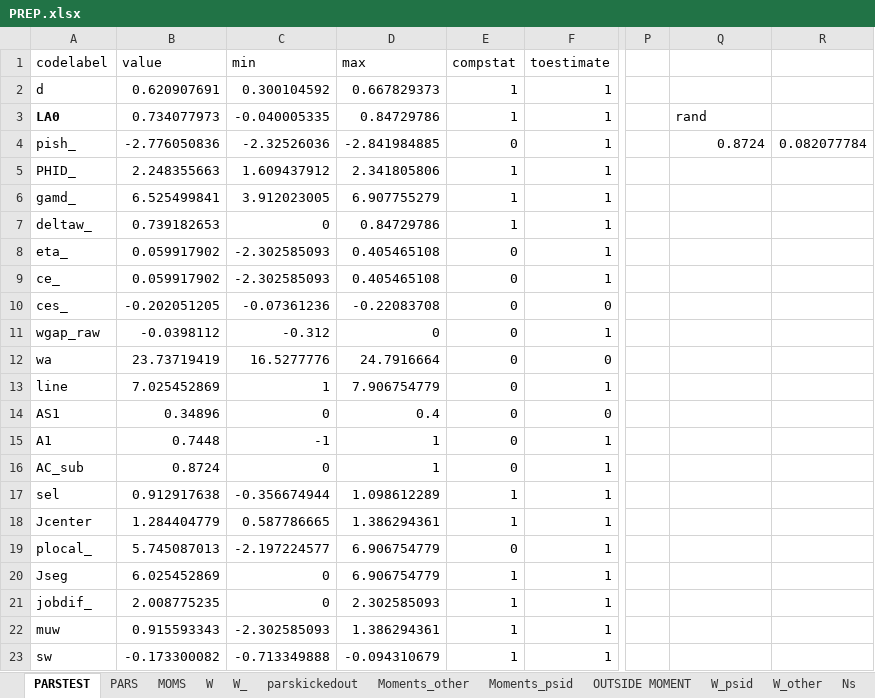
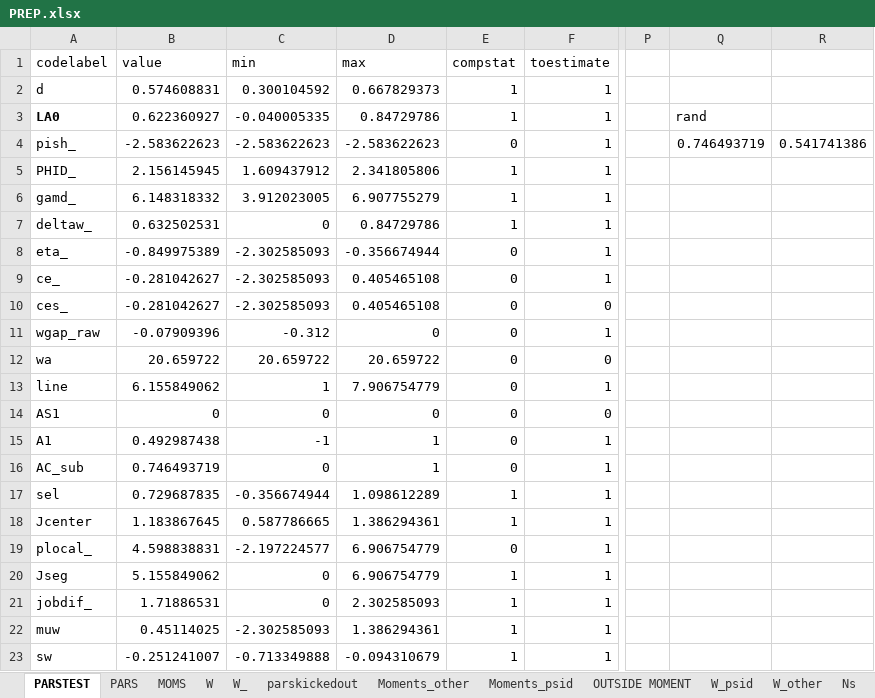
Before and after one commit to tranosov/JMP, an Excel workbook: input/PREP.xlsx, sheet PARSTEST, drawn as a sheet; only a part is shown, gaps mark what is left out; values as stored, in another font and other column widths than the file's, no borders; the diff covers the shown part only; the diff names each change by its address in the sheet, - before the commit and + after, or states it on an @@ line.

```diff
--- a/input/PREP.xlsx (sheet PARSTEST)
+++ b/input/PREP.xlsx (sheet PARSTEST)
-B2 (value): 0.620907691
+B2 (value): 0.574608831
-B3 (value): 0.734077973
+B3 (value): 0.622360927
-B4 (value): -2.776050836
+B4 (value): -2.583622623
-C4 (min): -2.32526036
+C4 (min): -2.583622623
-D4 (max): -2.841984885
+D4 (max): -2.583622623
-Q4: 0.8724
+Q4: 0.746493719
-R4: 0.082077784
+R4: 0.541741386
-B5 (value): 2.248355663
+B5 (value): 2.156145945
-B6 (value): 6.525499841
+B6 (value): 6.148318332
-B7 (value): 0.739182653
+B7 (value): 0.632502531
-B8 (value): 0.059917902
+B8 (value): -0.849975389
-D8 (max): 0.405465108
+D8 (max): -0.356674944
-B9 (value): 0.059917902
+B9 (value): -0.281042627
-B10 (value): -0.202051205
+B10 (value): -0.281042627
-C10 (min): -0.07361236
+C10 (min): -2.302585093
-D10 (max): -0.22083708
+D10 (max): 0.405465108
-B11 (value): -0.0398112
+B11 (value): -0.07909396
-B12 (value): 23.73719419
+B12 (value): 20.659722
-C12 (min): 16.5277776
+C12 (min): 20.659722
-D12 (max): 24.7916664
+D12 (max): 20.659722
-B13 (value): 7.025452869
+B13 (value): 6.155849062
-B14 (value): 0.34896
+B14 (value): 0
-D14 (max): 0.4
+D14 (max): 0
-B15 (value): 0.7448
+B15 (value): 0.492987438
-B16 (value): 0.8724
+B16 (value): 0.746493719
-B17 (value): 0.912917638
+B17 (value): 0.729687835
-B18 (value): 1.284404779
+B18 (value): 1.183867645
-B19 (value): 5.745087013
+B19 (value): 4.598838831
-B20 (value): 6.025452869
+B20 (value): 5.155849062
-B21 (value): 2.008775235
+B21 (value): 1.71886531
-B22 (value): 0.915593343
+B22 (value): 0.45114025
-B23 (value): -0.173300082
+B23 (value): -0.251241007
```
Also changed, not shown: 34 edited cells elsewhere in this sheet, sheet PARS, formulas that keep their value, 12 other files.
